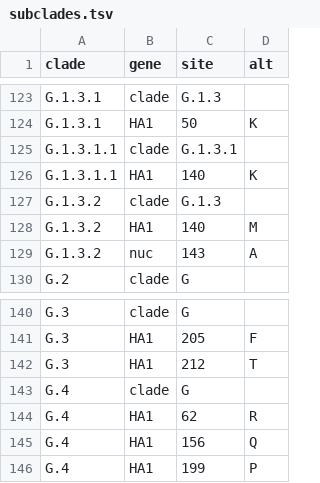
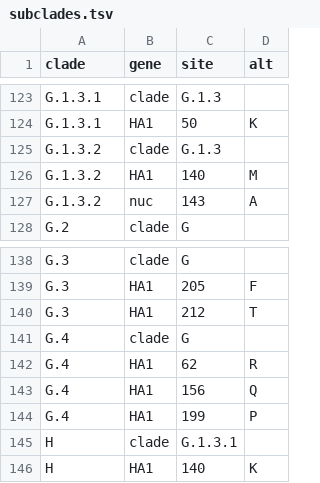
Before and after one commit to influenza-clade-nomenclature/seasonal_A-H3N2_HA, a TSV file: .auto-generated/subclades.tsv, drawn as a sheet; only a part is shown, gaps mark what is left out; removed rows and columns are numbered as before the commit, all else as after; the diff names each change by its address in the sheet, - before the commit and + after, or states it on an @@ line.

```diff
--- a/.auto-generated/subclades.tsv
+++ b/.auto-generated/subclades.tsv
-row 125: G.1.3.1.1 | clade | G.1.3.1
-row 126: G.1.3.1.1 | HA1 | 140 | K
+row 145: H | clade | G.1.3.1
+row 146: H | HA1 | 140 | K
```
Also changed, not shown: .auto-generated/clades.tsv, 1 other file.
